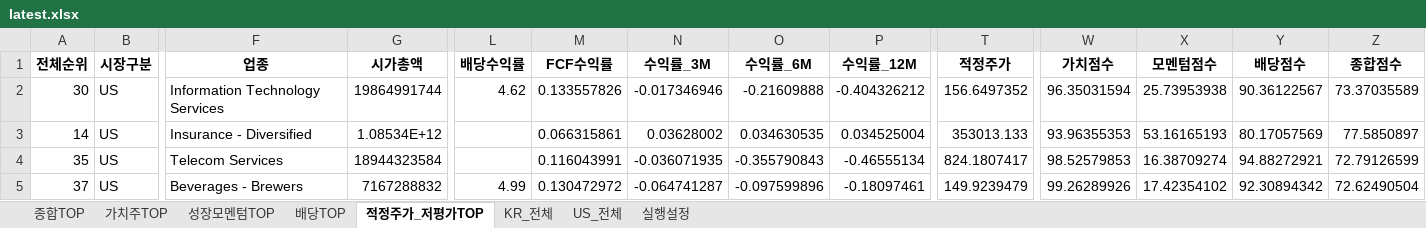
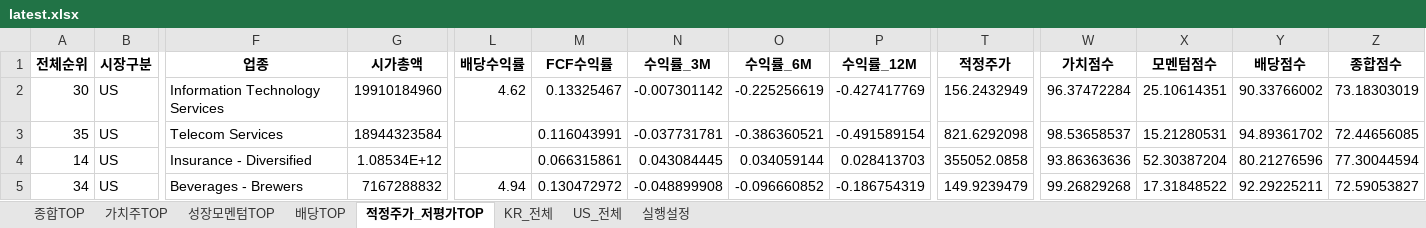
Before and after one commit to cskono1csm/stock-scanner, an Excel workbook: docs/reports/latest.xlsx, sheet 적정주가_저평가TOP, drawn as a sheet; only a part is shown, gaps mark what is left out; values as stored, in another font and other column widths than the file's, no borders; removed rows and columns are numbered as before the commit, all else as after; rows hold the shown columns only; the diff covers the shown part only; the diff names each change by its address in the sheet, - before the commit and + after, or states it on an @@ line.

```diff
--- a/docs/reports/latest.xlsx (sheet 적정주가_저평가TOP)
+++ b/docs/reports/latest.xlsx (sheet 적정주가_저평가TOP)
-G2 (시가총액): 19864991744
+G2 (시가총액): 19910184960
-M2 (FCF수익률): 0.133557826
+M2 (FCF수익률): 0.13325467
-N2 (수익률_3M): -0.017346946
+N2 (수익률_3M): -0.007301142
-O2 (수익률_6M): -0.21609888
+O2 (수익률_6M): -0.225256619
-P2 (수익률_12M): -0.404326212
+P2 (수익률_12M): -0.427417769
-T2 (적정주가): 156.6497352
+T2 (적정주가): 156.2432949
-W2 (가치점수): 96.35031594
+W2 (가치점수): 96.37472284
-X2 (모멘텀점수): 25.73953938
+X2 (모멘텀점수): 25.10614351
-Y2 (배당점수): 90.36122567
+Y2 (배당점수): 90.33766002
-Z2 (종합점수): 73.37035589
+Z2 (종합점수): 73.18303019
-row 3: 14 | US | Insurance - Diversified | 1.08534E+12 |  | 0.066315861 | 0.03628002 | 0.034630535 | 0.034525004 | 353013.133 | 93.96355353 | 53.16165193 | 80.17057569 | 77.5850897
-N3 (수익률_3M): -0.036071935
+N3 (수익률_3M): -0.037731781
-O3 (수익률_6M): -0.355790843
+O3 (수익률_6M): -0.386360521
-P3 (수익률_12M): -0.46555134
+P3 (수익률_12M): -0.491589154
-T3 (적정주가): 824.1807417
+T3 (적정주가): 821.6292098
-W3 (가치점수): 98.52579853
+W3 (가치점수): 98.53658537
-X3 (모멘텀점수): 16.38709274
+X3 (모멘텀점수): 15.21280531
-Y3 (배당점수): 94.88272921
+Y3 (배당점수): 94.89361702
-Z3 (종합점수): 72.79126599
+Z3 (종합점수): 72.44656085
+row 4: 14 | US | Insurance - Diversified | 1.08534E+12 |  | 0.066315861 | 0.043084445 | 0.034059144 | 0.028413703 | 355052.0858 | 93.86363636 | 52.30387204 | 80.21276596 | 77.30044594
-A5 (전체순위): 37
+A5 (전체순위): 34
-L5 (배당수익률): 4.99
+L5 (배당수익률): 4.94
-N5 (수익률_3M): -0.064741287
+N5 (수익률_3M): -0.048899908
-O5 (수익률_6M): -0.097599896
+O5 (수익률_6M): -0.096660852
-P5 (수익률_12M): -0.18097461
+P5 (수익률_12M): -0.186754319
-W5 (가치점수): 99.26289926
+W5 (가치점수): 99.26829268
-X5 (모멘텀점수): 17.42354102
+X5 (모멘텀점수): 17.31848522
-Y5 (배당점수): 92.30894342
+Y5 (배당점수): 92.29225211
-Z5 (종합점수): 72.62490504
+Z5 (종합점수): 72.59053827
```
Also changed, not shown: 6 added rows, 6 removed rows and 202 edited cells elsewhere in this sheet, sheet US_전체, sheet KR_전체, sheet 종합TOP, sheet 배당TOP, sheet 가치주TOP, sheet 성장모멘텀TOP, 1 more sheet, 1 other file.
